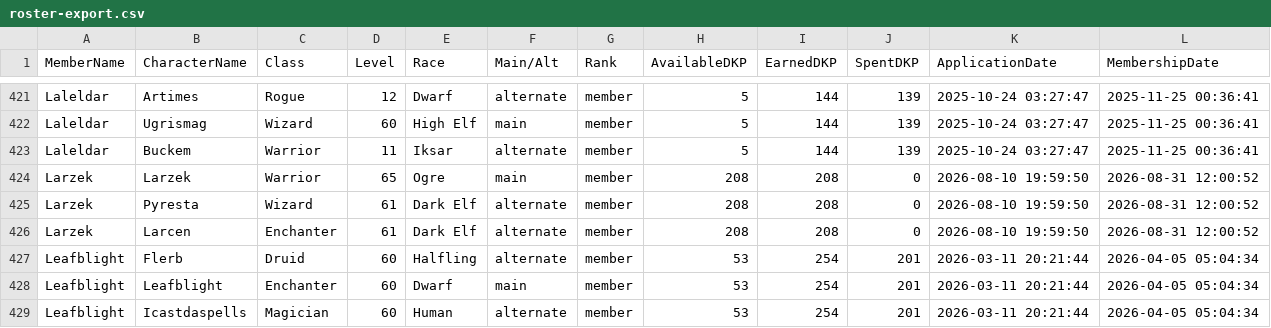
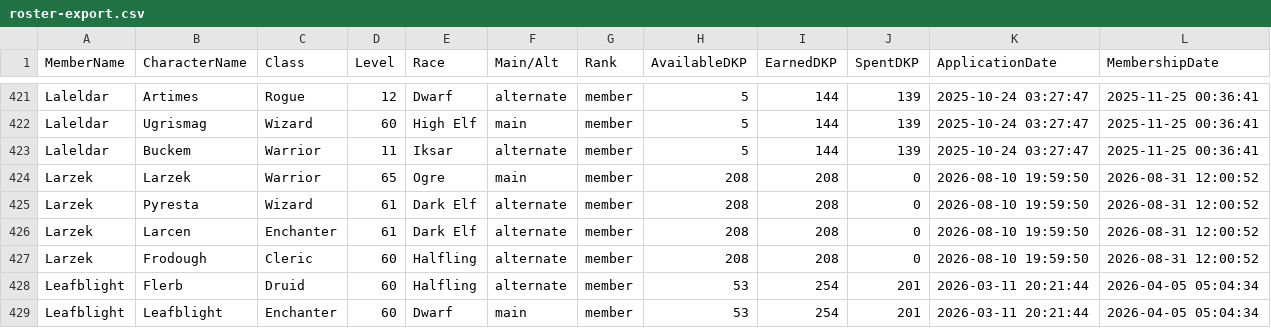
Before and after one commit to Larcen22/Axiom-DKP2, a CSV file: roster-export.csv, drawn as a sheet; only a part is shown, gaps mark what is left out; the shorter side is filled out with more unchanged rows; the diff names each change by its address in the sheet, - before the commit and + after, or states it on an @@ line.

Commit message:
Auto data sync: roster-export.csv, users.json (2026-11-09 00:05 UTC)

```diff
--- a/roster-export.csv
+++ b/roster-export.csv
+row 427: Larzek | Frodough | Cleric | 60 | Halfling | alternate | member | 208 | 208 | 0 | 2026-08-10 19:59:50 | 2026-08-31 12:00:52
```
Also changed, not shown: 1 other file.
